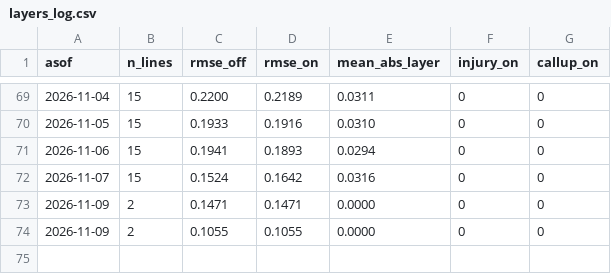
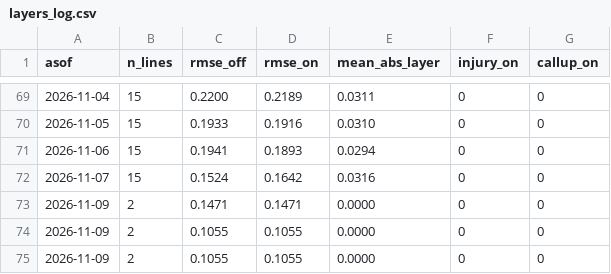
Before and after one commit to TheBallr/MLS-FUTURES, a CSV file: outputs/calibration/layers_log.csv, drawn as a sheet; only a part is shown, gaps mark what is left out.

```diff
--- a/outputs/calibration/layers_log.csv
+++ b/outputs/calibration/layers_log.csv
@@ -74 +74,2 @@ asof,n_lines,rmse_off,rmse_on,mean_abs_layer,injury_on,callup_on
 2026-11-09,2,0.1055,0.1055,0.0000,0,0
+2026-11-09,2,0.1055,0.1055,0.0000,0,0
```
Also changed, not shown: 14 other files.
